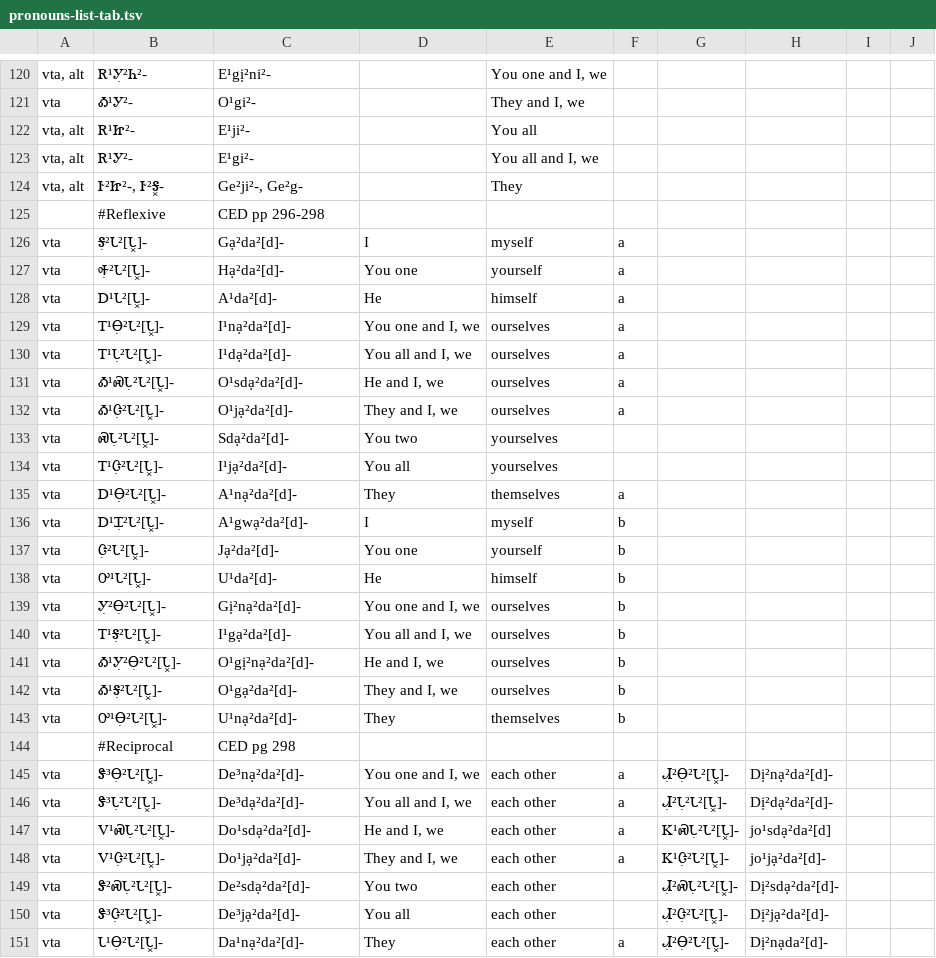
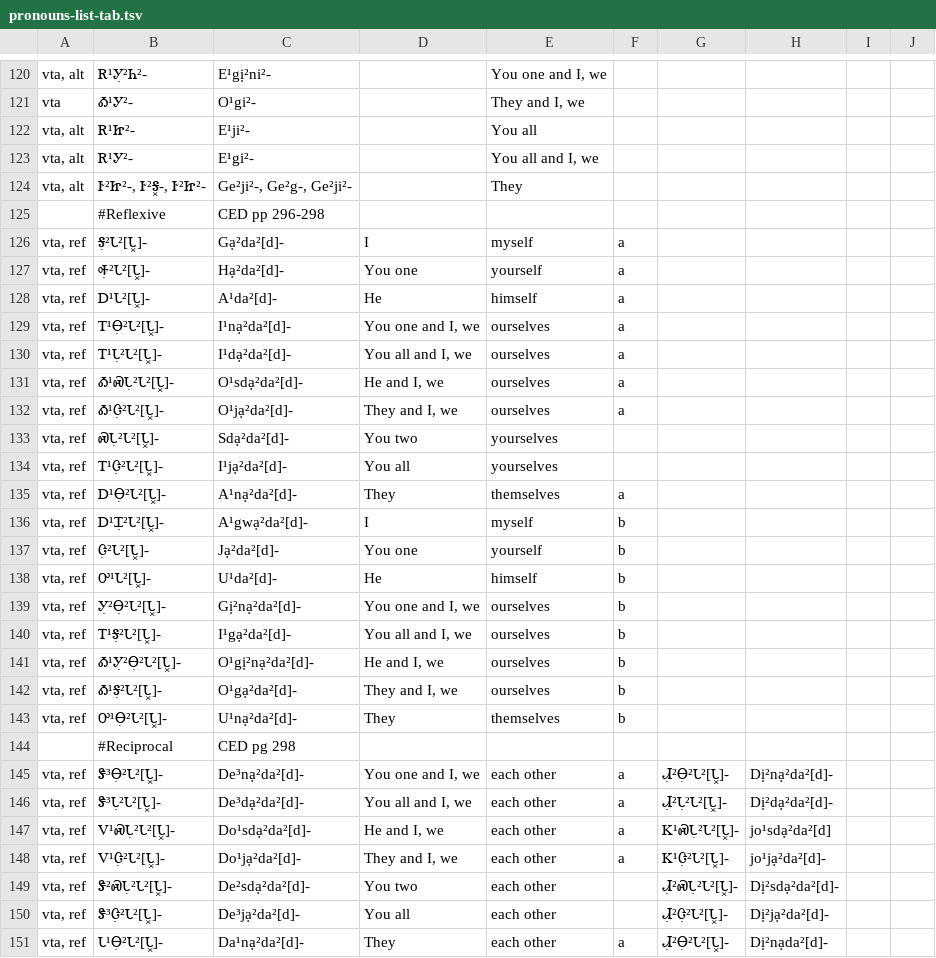
Before and after one commit to CherokeeLanguage/BoundPronouns, a TSV file: android/assets/tsv/pronouns-list-tab.tsv, drawn as a sheet; only a part is shown, gaps mark what is left out; the diff covers the shown part only.

```diff
--- a/android/assets/tsv/pronouns-list-tab.tsv
+++ b/android/assets/tsv/pronouns-list-tab.tsv
@@ -123,29 +123,29 @@ vta, alt	Ꭱ¹Ꮵ²-	E¹ji²-		You all
 vta, alt	Ꭱ¹Ꭹ²-	E¹gi²-		You all and I, we					
-vta, alt	Ꭸ²Ꮵ²-, Ꭸ²Ꭶ͓-	Ge²ji²-, Ge²g-		They					
+vta, alt	Ꭸ²Ꮵ²-, Ꭸ²Ꭶ͓-, Ꭸ²Ꮵ²-	Ge²ji²-, Ge²g-, Ge²ji²-		They					
 	#Reflexive	CED pp 296-298							
-vta	Ꭶ̣²Ꮣ²[Ꮣ͓]-	Gạ²da²[d]-	I	myself	a				
-vta	Ꭽ̣²Ꮣ²[Ꮣ͓]-	Hạ²da²[d]-	You one	yourself	a				
-vta	Ꭰ¹Ꮣ²[Ꮣ͓]-	A¹da²[d]-	He	himself	a				
-vta	Ꭲ¹Ꮎ̣²Ꮣ²[Ꮣ͓]-	I¹nạ²da²[d]-	You one and I, we	ourselves	a				
-vta	Ꭲ¹Ꮣ̣²Ꮣ²[Ꮣ͓]-	I¹dạ²da²[d]-	You all and I, we	ourselves	a				
-vta	Ꭳ¹ᏍᏓ̣²Ꮣ²[Ꮣ͓]-	O¹sdạ²da²[d]-	He and I, we	ourselves	a				
-vta	Ꭳ¹Ꮳ̣²Ꮣ²[Ꮣ͓]-	O¹jạ²da²[d]-	They and I, we	ourselves	a				
-vta	ᏍᏓ̣²Ꮣ²[Ꮣ͓]-	Sdạ²da²[d]-	You two	yourselves					
-vta	Ꭲ¹Ꮳ̣²Ꮣ²[Ꮣ͓]-	I¹jạ²da²[d]-	You all	yourselves					
-vta	Ꭰ¹Ꮎ̣²Ꮣ²[Ꮣ͓]-	A¹nạ²da²[d]-	They	themselves	a				
-vta	Ꭰ¹Ꮖ̣²Ꮣ²[Ꮣ͓]-	A¹gwạ²da²[d]-	I	myself	b				
-vta	Ꮳ̣²Ꮣ²[Ꮣ͓]-	Jạ²da²[d]-	You one	yourself	b				
-vta	Ꭴ¹Ꮣ²[Ꮣ͓]-	U¹da²[d]-	He	himself	b				
-vta	Ꭹ̣²Ꮎ̣²Ꮣ²[Ꮣ͓]-	Gị²nạ²da²[d]-	You one and I, we	ourselves	b				
-vta	Ꭲ¹Ꭶ̣²Ꮣ²[Ꮣ͓]-	I¹gạ²da²[d]-	You all and I, we	ourselves	b				
-vta	Ꭳ¹Ꭹ̣²Ꮎ̣²Ꮣ²[Ꮣ͓]-	O¹gị²nạ²da²[d]-	He and I, we	ourselves	b				
-vta	Ꭳ¹Ꭶ̣²Ꮣ²[Ꮣ͓]-	O¹gạ²da²[d]-	They and I, we	ourselves	b				
-vta	Ꭴ¹Ꮎ̣²Ꮣ²[Ꮣ͓]-	U¹nạ²da²[d]-	They	themselves	b				
+vta, ref	Ꭶ̣²Ꮣ²[Ꮣ͓]-	Gạ²da²[d]-	I	myself	a				
+vta, ref	Ꭽ̣²Ꮣ²[Ꮣ͓]-	Hạ²da²[d]-	You one	yourself	a				
+vta, ref	Ꭰ¹Ꮣ²[Ꮣ͓]-	A¹da²[d]-	He	himself	a				
+vta, ref	Ꭲ¹Ꮎ̣²Ꮣ²[Ꮣ͓]-	I¹nạ²da²[d]-	You one and I, we	ourselves	a				
+vta, ref	Ꭲ¹Ꮣ̣²Ꮣ²[Ꮣ͓]-	I¹dạ²da²[d]-	You all and I, we	ourselves	a				
+vta, ref	Ꭳ¹ᏍᏓ̣²Ꮣ²[Ꮣ͓]-	O¹sdạ²da²[d]-	He and I, we	ourselves	a				
+vta, ref	Ꭳ¹Ꮳ̣²Ꮣ²[Ꮣ͓]-	O¹jạ²da²[d]-	They and I, we	ourselves	a				
+vta, ref	ᏍᏓ̣²Ꮣ²[Ꮣ͓]-	Sdạ²da²[d]-	You two	yourselves					
+vta, ref	Ꭲ¹Ꮳ̣²Ꮣ²[Ꮣ͓]-	I¹jạ²da²[d]-	You all	yourselves					
+vta, ref	Ꭰ¹Ꮎ̣²Ꮣ²[Ꮣ͓]-	A¹nạ²da²[d]-	They	themselves	a				
+vta, ref	Ꭰ¹Ꮖ̣²Ꮣ²[Ꮣ͓]-	A¹gwạ²da²[d]-	I	myself	b				
+vta, ref	Ꮳ̣²Ꮣ²[Ꮣ͓]-	Jạ²da²[d]-	You one	yourself	b				
+vta, ref	Ꭴ¹Ꮣ²[Ꮣ͓]-	U¹da²[d]-	He	himself	b				
+vta, ref	Ꭹ̣²Ꮎ̣²Ꮣ²[Ꮣ͓]-	Gị²nạ²da²[d]-	You one and I, we	ourselves	b				
+vta, ref	Ꭲ¹Ꭶ̣²Ꮣ²[Ꮣ͓]-	I¹gạ²da²[d]-	You all and I, we	ourselves	b				
+vta, ref	Ꭳ¹Ꭹ̣²Ꮎ̣²Ꮣ²[Ꮣ͓]-	O¹gị²nạ²da²[d]-	He and I, we	ourselves	b				
+vta, ref	Ꭳ¹Ꭶ̣²Ꮣ²[Ꮣ͓]-	O¹gạ²da²[d]-	They and I, we	ourselves	b				
+vta, ref	Ꭴ¹Ꮎ̣²Ꮣ²[Ꮣ͓]-	U¹nạ²da²[d]-	They	themselves	b				
 	#Reciprocal	CED pg 298							
-vta	Ꮥ³Ꮎ̣²Ꮣ²[Ꮣ͓]-	De³nạ²da²[d]-	You one and I, we	each other	a	Ꮧ̣²Ꮎ̣²Ꮣ²[Ꮣ͓]-	Dị²nạ²da²[d]-		
-vta	Ꮥ³Ꮣ̣²Ꮣ²[Ꮣ͓]-	De³dạ²da²[d]-	You all and I, we	each other	a	Ꮧ̣²Ꮣ̣²Ꮣ²[Ꮣ͓]-	Dị²dạ²da²[d]-		
-vta	Ꮩ¹ᏍᏓ̣²Ꮣ²[Ꮣ͓]-	Do¹sdạ²da²[d]-	He and I, we	each other	a	Ꮶ¹ᏍᏓ̣²Ꮣ²[Ꮣ͓]-	jo¹sdạ²da²[d]		
-vta	Ꮩ¹Ꮳ̣²Ꮣ²[Ꮣ͓]-	Do¹jạ²da²[d]-	They and I, we	each other	a	Ꮶ¹Ꮳ̣²Ꮣ²[Ꮣ͓]-	jo¹jạ²da²[d]-		
-vta	Ꮥ²ᏍᏓ̣²Ꮣ²[Ꮣ͓]-	De²sdạ²da²[d]-	You two	each other		Ꮧ̣²ᏍᏓ̣²Ꮣ²[Ꮣ͓]-	Dị²sdạ²da²[d]-		
-vta	Ꮥ³Ꮳ̣²Ꮣ²[Ꮣ͓]-	De³jạ²da²[d]-	You all	each other		Ꮧ̣²Ꮳ̣²Ꮣ²[Ꮣ͓]-	Dị²jạ²da²[d]-		
-vta	Ꮣ¹Ꮎ̣²Ꮣ²[Ꮣ͓]-	Da¹nạ²da²[d]-	They	each other	a	Ꮧ̣²Ꮎ̣²Ꮣ²[Ꮣ͓]-	Dị²nạda²[d]-		
+vta, ref	Ꮥ³Ꮎ̣²Ꮣ²[Ꮣ͓]-	De³nạ²da²[d]-	You one and I, we	each other	a	Ꮧ̣²Ꮎ̣²Ꮣ²[Ꮣ͓]-	Dị²nạ²da²[d]-		
+vta, ref	Ꮥ³Ꮣ̣²Ꮣ²[Ꮣ͓]-	De³dạ²da²[d]-	You all and I, we	each other	a	Ꮧ̣²Ꮣ̣²Ꮣ²[Ꮣ͓]-	Dị²dạ²da²[d]-		
+vta, ref	Ꮩ¹ᏍᏓ̣²Ꮣ²[Ꮣ͓]-	Do¹sdạ²da²[d]-	He and I, we	each other	a	Ꮶ¹ᏍᏓ̣²Ꮣ²[Ꮣ͓]-	jo¹sdạ²da²[d]		
+vta, ref	Ꮩ¹Ꮳ̣²Ꮣ²[Ꮣ͓]-	Do¹jạ²da²[d]-	They and I, we	each other	a	Ꮶ¹Ꮳ̣²Ꮣ²[Ꮣ͓]-	jo¹jạ²da²[d]-		
+vta, ref	Ꮥ²ᏍᏓ̣²Ꮣ²[Ꮣ͓]-	De²sdạ²da²[d]-	You two	each other		Ꮧ̣²ᏍᏓ̣²Ꮣ²[Ꮣ͓]-	Dị²sdạ²da²[d]-		
+vta, ref	Ꮥ³Ꮳ̣²Ꮣ²[Ꮣ͓]-	De³jạ²da²[d]-	You all	each other		Ꮧ̣²Ꮳ̣²Ꮣ²[Ꮣ͓]-	Dị²jạ²da²[d]-		
+vta, ref	Ꮣ¹Ꮎ̣²Ꮣ²[Ꮣ͓]-	Da¹nạ²da²[d]-	They	each other	a	Ꮧ̣²Ꮎ̣²Ꮣ²[Ꮣ͓]-	Dị²nạda²[d]-		
```
Also changed, not shown: 79 edited cells elsewhere in this file, android/assets/tsv/challenges-tab.tsv, 1 other file.
